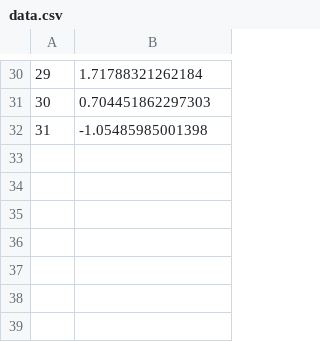
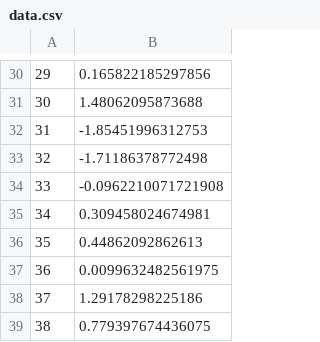
Before and after one commit to MaxShang/shiny-server, a CSV file: testapp2/data.csv, drawn as a sheet; only a part is shown, gaps mark what is left out; the diff covers the shown part only.

```diff
--- a/testapp2/data.csv
+++ b/testapp2/data.csv
@@ -30,3 +30,10 @@
-"29",1.71788321262184
-"30",0.704451862297303
-"31",-1.05485985001398
+"29",0.165822185297856
+"30",1.48062095873688
+"31",-1.85451996312753
+"32",-1.71186378772498
+"33",-0.0962210071721908
+"34",0.309458024674981
+"35",0.44862092862613
+"36",0.0099632482561975
+"37",1.29178298225186
+"38",0.779397674436075
```
Also changed, not shown: 28 edited cells elsewhere in this file.
